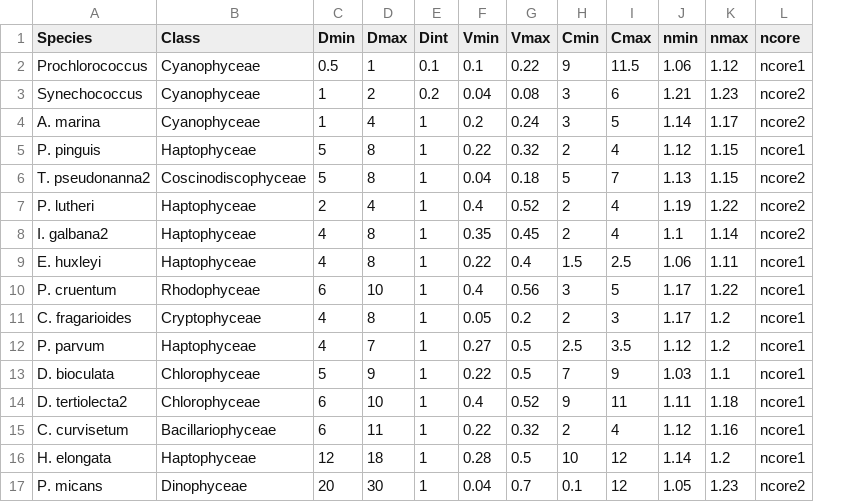
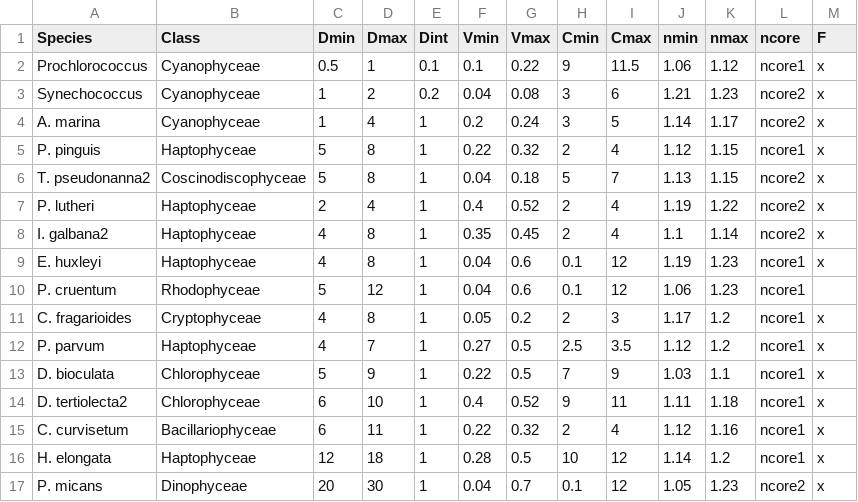
Before and after one commit to JAKravitz/EAPtesting, a CSV file: data/stram_batch_F.csv, drawn as a sheet; the diff names each change by its address in the sheet, - before the commit and + after, or states it on an @@ line.

```diff
--- a/data/stram_batch_F.csv
+++ b/data/stram_batch_F.csv
+column M (F), rows 2-17: x | x | x | x | x | x | x | x |  | x | x | x | x | x | x | x
-F9 (Vmin): 0.22
+F9 (Vmin): 0.04
-G9 (Vmax): 0.4
+G9 (Vmax): 0.6
-H9 (Cmin): 1.5
+H9 (Cmin): 0.1
-I9 (Cmax): 2.5
+I9 (Cmax): 12
-J9 (nmin): 1.06
+J9 (nmin): 1.19
-K9 (nmax): 1.11
+K9 (nmax): 1.23
-C10 (Dmin): 6
+C10 (Dmin): 5
-D10 (Dmax): 10
+D10 (Dmax): 12
-F10 (Vmin): 0.4
+F10 (Vmin): 0.04
-G10 (Vmax): 0.56
+G10 (Vmax): 0.6
-H10 (Cmin): 3
+H10 (Cmin): 0.1
-I10 (Cmax): 5
+I10 (Cmax): 12
-J10 (nmin): 1.17
+J10 (nmin): 1.06
-K10 (nmax): 1.22
+K10 (nmax): 1.23
```
Also changed, not shown: 2 other files.
